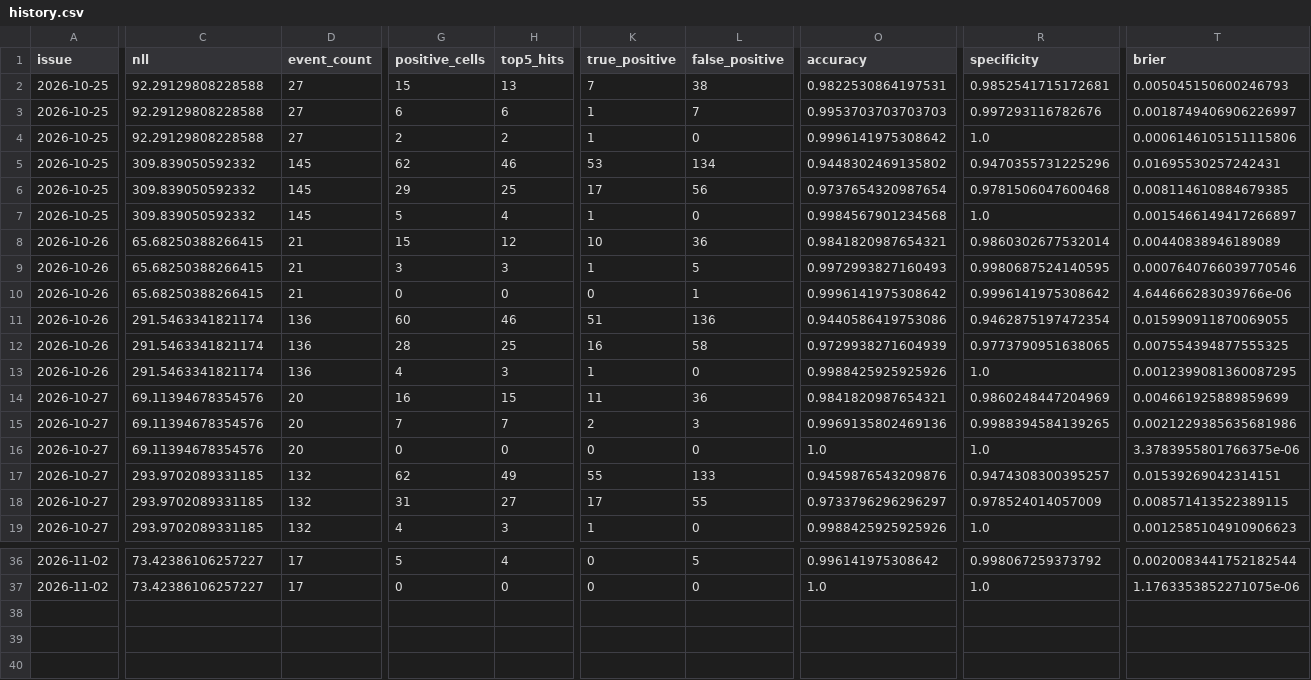
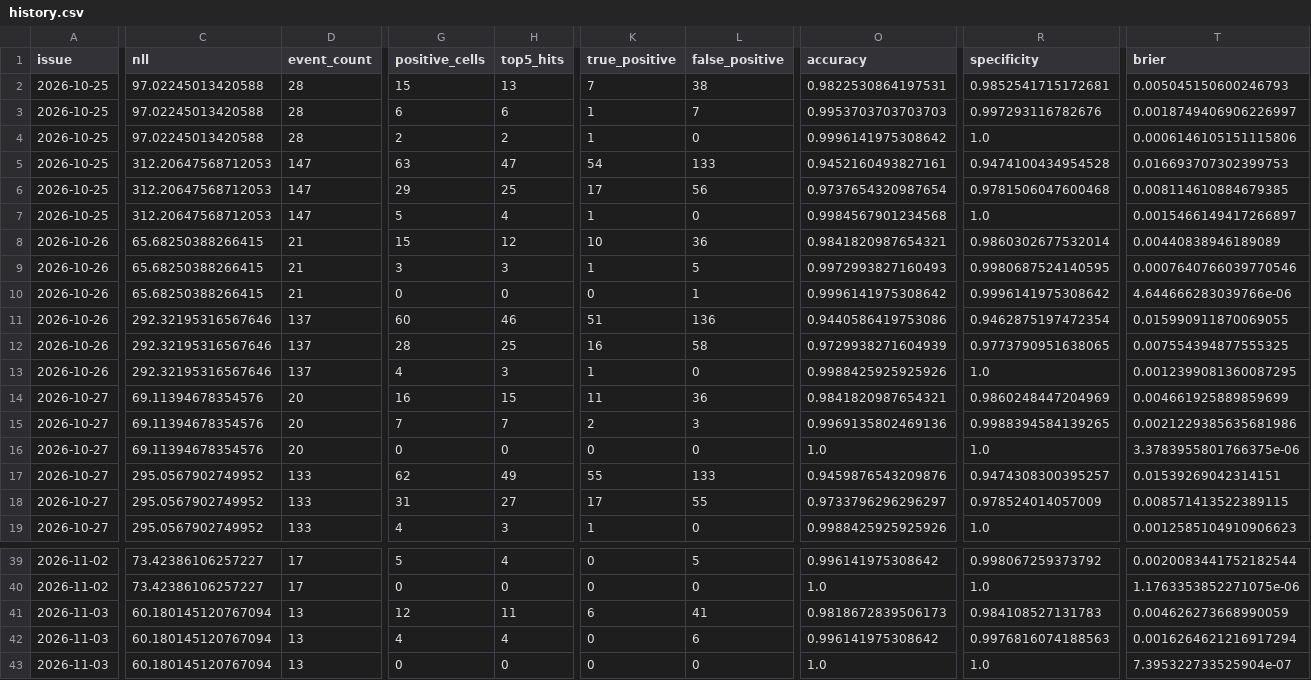
Before and after one commit to HenrikVaughn/shockradar-accuracy, a CSV file: accuracy/history.csv, drawn as a sheet; only a part is shown, gaps mark what is left out; rows hold the shown columns only; the diff covers the shown part only; the diff names each change by its address in the sheet, - before the commit and + after, or states it on an @@ line.

```diff
--- a/accuracy/history.csv
+++ b/accuracy/history.csv
-C2:C4 (nll): 92.29129808228588
+C2:C4 (nll): 97.02245013420588
-D2:D4 (event_count): 27
+D2:D4 (event_count): 28
-C5:C7 (nll): 309.839050592332
+C5:C7 (nll): 312.20647568712053
-D5:D7 (event_count): 145
+D5:D7 (event_count): 147
-G5 (positive_cells): 62
+G5 (positive_cells): 63
-H5 (top5_hits): 46
+H5 (top5_hits): 47
-K5 (true_positive): 53
+K5 (true_positive): 54
-L5 (false_positive): 134
+L5 (false_positive): 133
-O5 (accuracy): 0.9448302469135802
+O5 (accuracy): 0.9452160493827161
-R5 (specificity): 0.9470355731225296
+R5 (specificity): 0.9474100434954528
-T5 (brier): 0.01695530257242431
+T5 (brier): 0.016693707302399753
-C11:C13 (nll): 291.5463341821174
+C11:C13 (nll): 292.32195316567646
-D11:D13 (event_count): 136
+D11:D13 (event_count): 137
-C17:C19 (nll): 293.9702089331185
+C17:C19 (nll): 295.0567902749952
-D17:D19 (event_count): 132
+D17:D19 (event_count): 133
+row 41: 2026-11-03 | 60.180145120767094 | 13 | 12 | 11 | 6 | 41 | 0.9818672839506173 | 0.984108527131783 | 0.004626273668990059
+row 42: 2026-11-03 | 60.180145120767094 | 13 | 4 | 4 | 0 | 6 | 0.996141975308642 | 0.9976816074188563 | 0.0016264621216917294
+row 43: 2026-11-03 | 60.180145120767094 | 13 | 0 | 0 | 0 | 0 | 1.0 | 1.0 | 7.395322733525904e-07
```
Also changed, not shown: 3 added rows and 23 edited cells elsewhere in this file, accuracy/publication_times.csv, 3 other files.
